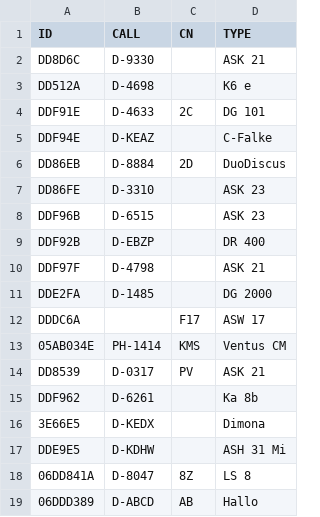
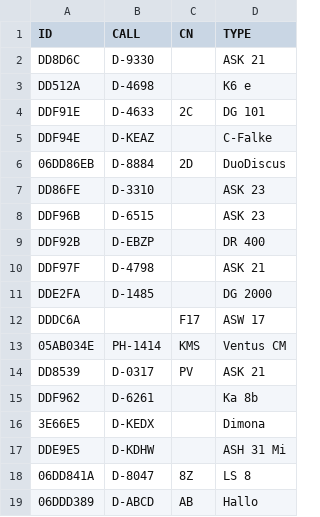
Before and after one commit to asoell/callsigns, a CSV file: call.csv, drawn as a sheet.

Commit message:
Update call.csv

```diff
--- a/call.csv
+++ b/call.csv
@@ -5,3 +5,3 @@ DDF91E,D-4633,2C,DG 101
 DDF94E,D-KEAZ,,C-Falke
-DD86EB,D-8884,2D,DuoDiscus
+06DD86EB,D-8884,2D,DuoDiscus
 DD86FE,D-3310,,ASK 23
```
